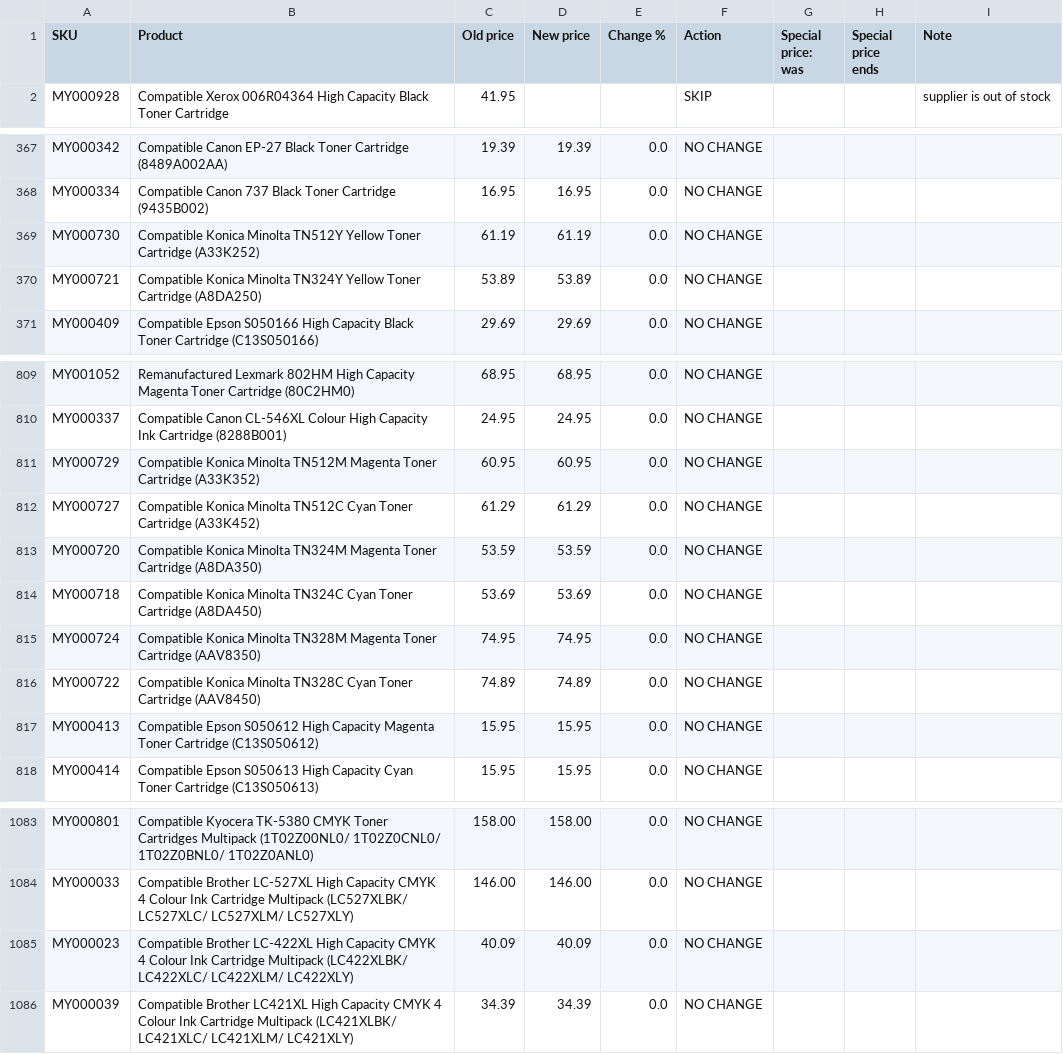
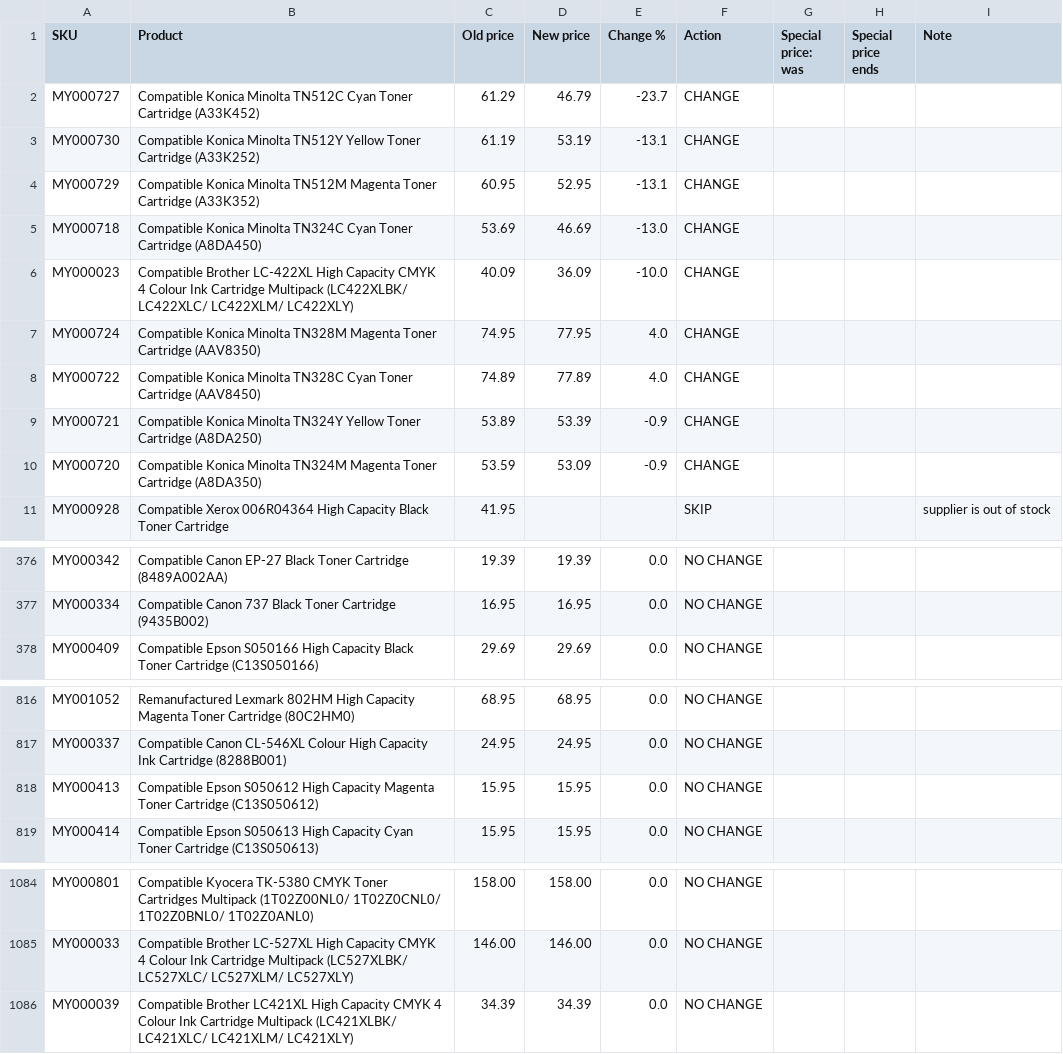
Before and after one commit to Gruffalos-Shadow-Hunt-140424/report-88ad8a3a92, a CSV file: changes.csv, drawn as a sheet; only a part is shown, gaps mark what is left out; the diff covers the shown part only.

```diff
--- a/changes.csv
+++ b/changes.csv
@@ -1,2 +1,11 @@
 SKU,Product,Old price,New price,Change %,Action,Special price: was,Special price ends,Note
+MY000727,Compatible Konica Minolta TN512C Cyan Toner Cartridge (A33K452),61.29,46.79,-23.7,CHANGE,,,
+MY000730,Compatible Konica Minolta TN512Y Yellow Toner Cartridge (A33K252),61.19,53.19,-13.1,CHANGE,,,
+MY000729,Compatible Konica Minolta TN512M Magenta Toner Cartridge (A33K352),60.95,52.95,-13.1,CHANGE,,,
+MY000718,Compatible Konica Minolta TN324C Cyan Toner Cartridge (A8DA450),53.69,46.69,-13.0,CHANGE,,,
+MY000023,Compatible Brother LC-422XL High Capacity CMYK 4 Colour Ink Cartridge Multipack (LC422XLBK/ LC422XLC/ LC422XLM/ LC422XLY),40.09,36.09,-10.0,CHANGE,,,
+MY000724,Compatible Konica Minolta TN328M Magenta Toner Cartridge (AAV8350),74.95,77.95,4.0,CHANGE,,,
+MY000722,Compatible Konica Minolta TN328C Cyan Toner Cartridge (AAV8450),74.89,77.89,4.0,CHANGE,,,
+MY000721,Compatible Konica Minolta TN324Y Yellow Toner Cartridge (A8DA250),53.89,53.39,-0.9,CHANGE,,,
+MY000720,Compatible Konica Minolta TN324M Magenta Toner Cartridge (A8DA350),53.59,53.09,-0.9,CHANGE,,,
 MY000928,Compatible Xerox 006R04364 High Capacity Black Toner Cartridge,41.95,,,SKIP,,,supplier is out of stock
@@ -368,4 +377,2 @@ MY000342,Compatible Canon EP-27 Black Toner Cartridge (8489A002AA),19.39,19.39,0
 MY000334,Compatible Canon 737 Black Toner Cartridge (9435B002),16.95,16.95,0.0,NO CHANGE,,,
-MY000730,Compatible Konica Minolta TN512Y Yellow Toner Cartridge (A33K252),61.19,61.19,0.0,NO CHANGE,,,
-MY000721,Compatible Konica Minolta TN324Y Yellow Toner Cartridge (A8DA250),53.89,53.89,0.0,NO CHANGE,,,
 MY000409,Compatible Epson S050166 High Capacity Black Toner Cartridge (C13S050166),29.69,29.69,0.0,NO CHANGE,,,
@@ -810,8 +817,2 @@ MY001052,Remanufactured Lexmark 802HM High Capacity Magenta Toner Cartridge (80C
 MY000337,Compatible Canon CL-546XL Colour High Capacity Ink Cartridge (8288B001),24.95,24.95,0.0,NO CHANGE,,,
-MY000729,Compatible Konica Minolta TN512M Magenta Toner Cartridge (A33K352),60.95,60.95,0.0,NO CHANGE,,,
-MY000727,Compatible Konica Minolta TN512C Cyan Toner Cartridge (A33K452),61.29,61.29,0.0,NO CHANGE,,,
-MY000720,Compatible Konica Minolta TN324M Magenta Toner Cartridge (A8DA350),53.59,53.59,0.0,NO CHANGE,,,
-MY000718,Compatible Konica Minolta TN324C Cyan Toner Cartridge (A8DA450),53.69,53.69,0.0,NO CHANGE,,,
-MY000724,Compatible Konica Minolta TN328M Magenta Toner Cartridge (AAV8350),74.95,74.95,0.0,NO CHANGE,,,
-MY000722,Compatible Konica Minolta TN328C Cyan Toner Cartridge (AAV8450),74.89,74.89,0.0,NO CHANGE,,,
 MY000413,Compatible Epson S050612 High Capacity Magenta Toner Cartridge (C13S050612),15.95,15.95,0.0,NO CHANGE,,,
@@ -1084,3 +1085,2 @@ MY000801,Compatible Kyocera TK-5380 CMYK Toner Cartridges Multipack (1T02Z00NL0/
 MY000033,Compatible Brother LC-527XL High Capacity CMYK 4 Colour Ink Cartridge Multipack (LC527XLBK/ LC527XLC/ LC527XLM/ LC527XLY),146.00,146.00,0.0,NO CHANGE,,,
-MY000023,Compatible Brother LC-422XL High Capacity CMYK 4 Colour Ink Cartridge Multipack (LC422XLBK/ LC422XLC/ LC422XLM/ LC422XLY),40.09,40.09,0.0,NO CHANGE,,,
 MY000039,Compatible Brother LC421XL High Capacity CMYK 4 Colour Ink Cartridge Multipack (LC421XLBK/ LC421XLC/ LC421XLM/ LC421XLY),34.39,34.39,0.0,NO CHANGE,,,
```
Also changed, not shown: 11 edited cells elsewhere in this file, sold-out.csv, 2 other files.
